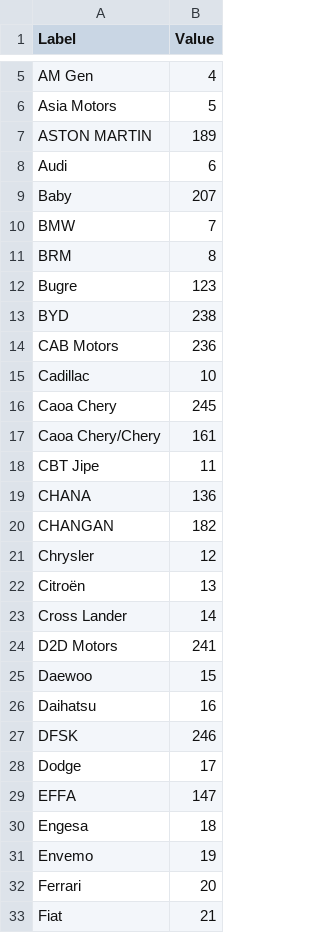
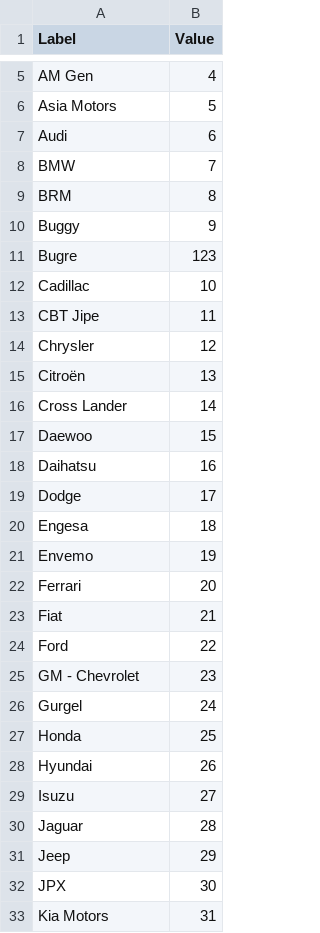
Before and after one commit to estaciolima/meu-proximo-carro, a CSV file: lista_de_codigos_de_marcas.csv, drawn as a sheet; only a part is shown, gaps mark what is left out; the shorter side is filled out with more unchanged rows; removed rows and columns are numbered as before the commit, all else as after; the diff covers the shown part only; the diff names each change by its address in the sheet, - before the commit and + after, or states it on an @@ line.

```diff
--- a/lista_de_codigos_de_marcas.csv
+++ b/lista_de_codigos_de_marcas.csv
-row 7: ASTON MARTIN | 189
-row 9: Baby | 207
+row 10: Buggy | 9
-row 13: BYD | 238
-row 14: CAB Motors | 236
-row 16: Caoa Chery | 245
-row 17: Caoa Chery/Chery | 161
-row 19: CHANA | 136
-row 20: CHANGAN | 182
-row 24: D2D Motors | 241
-row 27: DFSK | 246
-row 29: EFFA | 147
```
Also changed, not shown: 26 removed rows elsewhere in this file, 10 other files.
